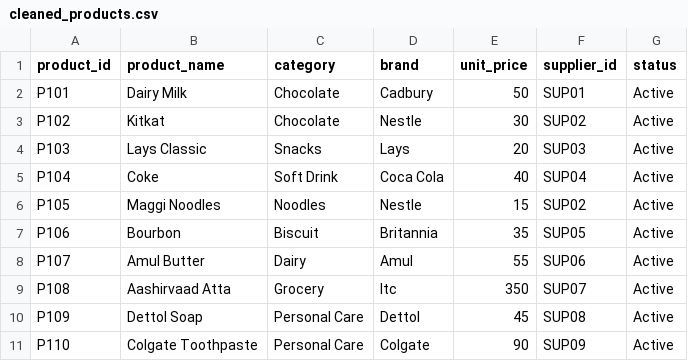
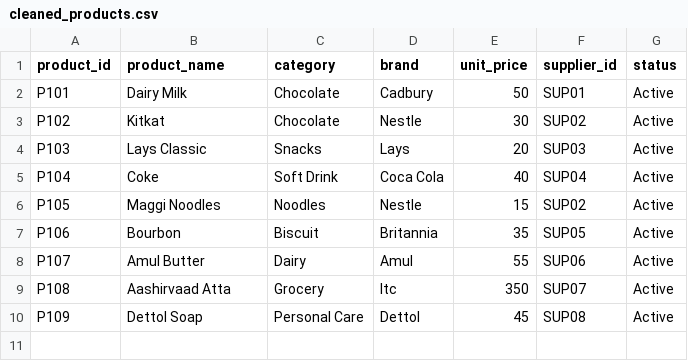
Before and after one commit to Pranjali1103/Enterprise-Retail-Platform, a CSV file: data/cleaned/cleaned_products.csv, drawn as a sheet; the diff names each change by its address in the sheet, - before the commit and + after, or states it on an @@ line.

```diff
--- a/data/cleaned/cleaned_products.csv
+++ b/data/cleaned/cleaned_products.csv
-row 11: P110 | Colgate Toothpaste | Personal Care | Colgate | 90 | SUP09 | Active
```
Also changed, not shown: data/cleaned/clean_stores.csv, data/rejected/rejected_products.csv, 31 other files.
